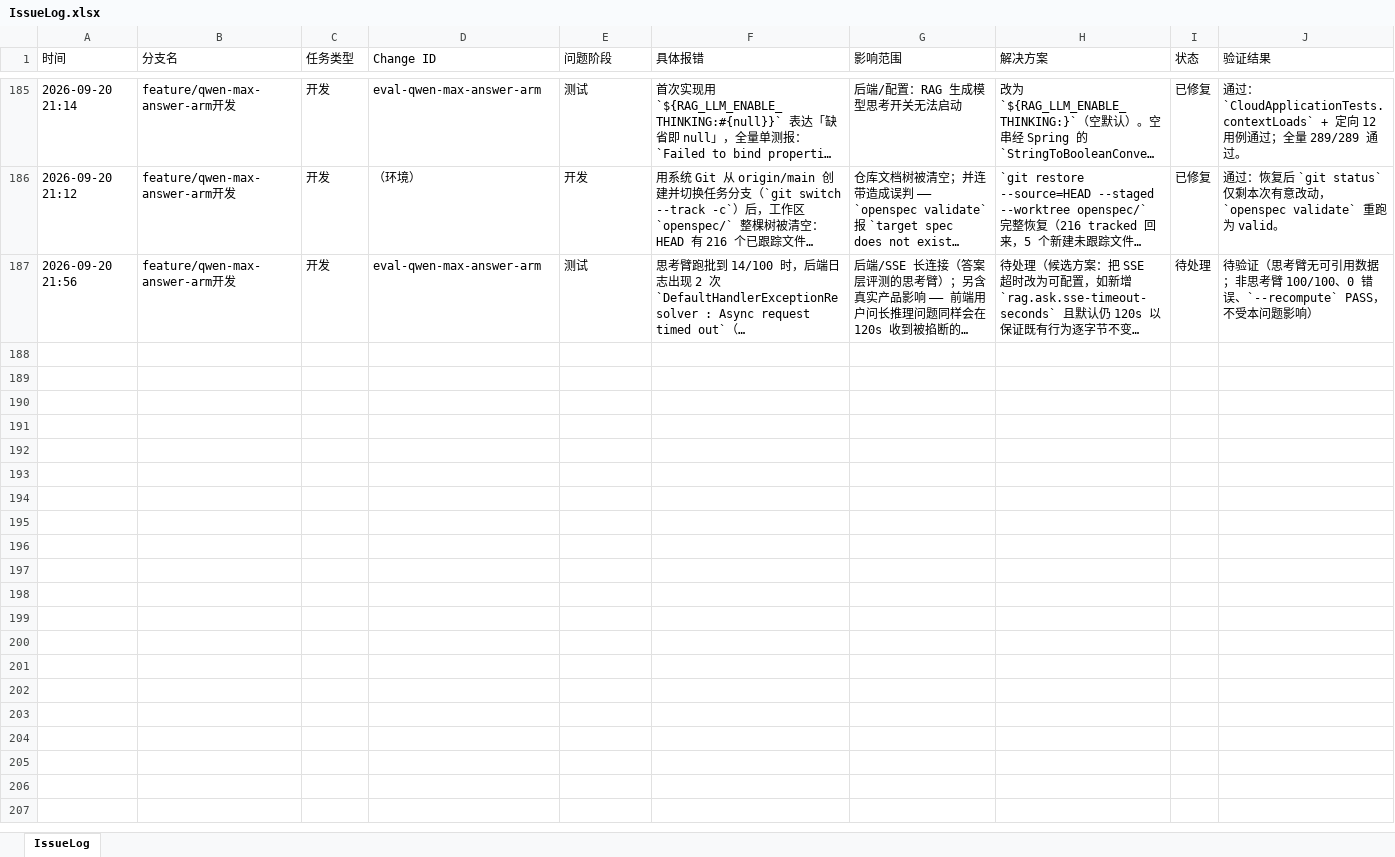
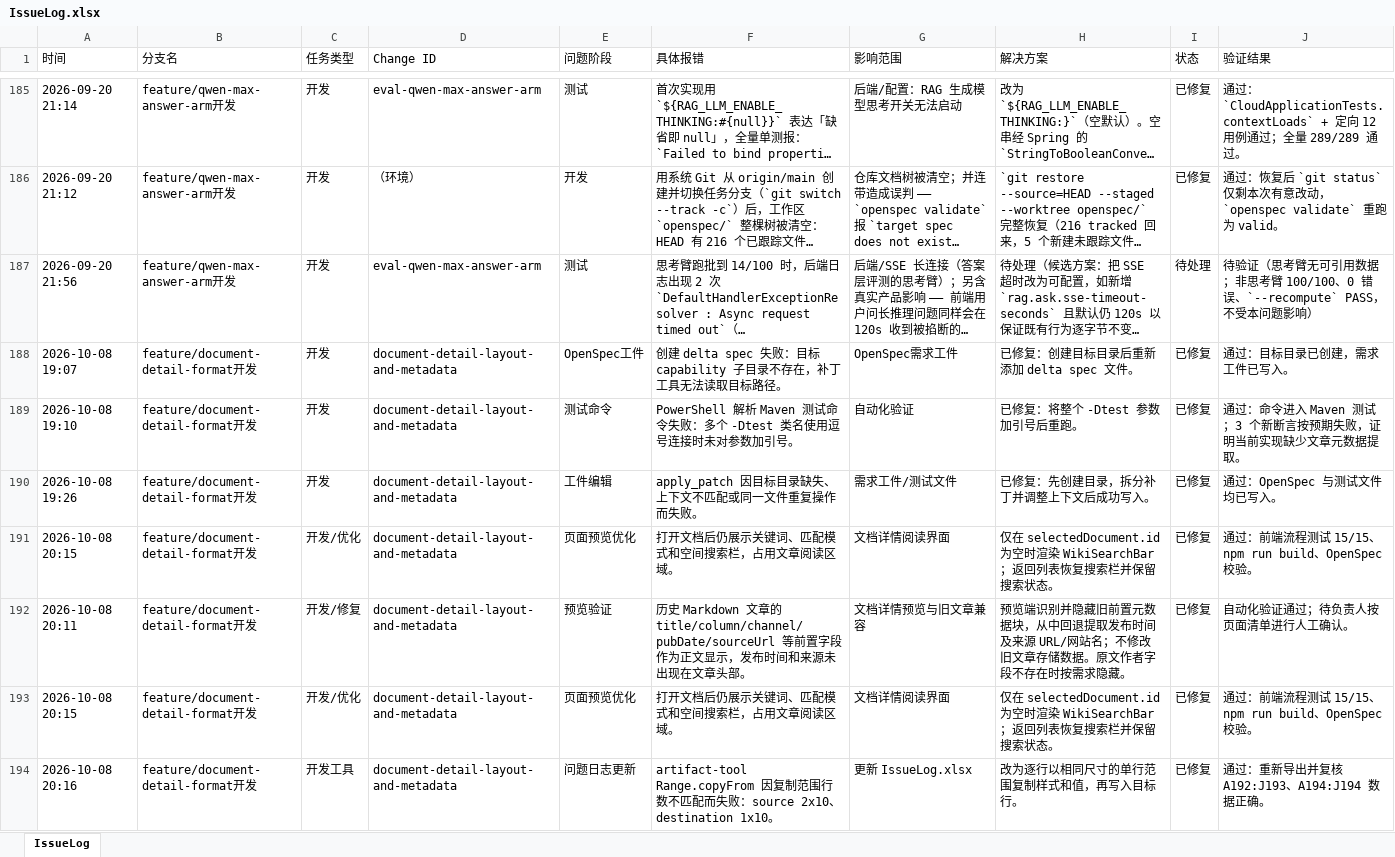
Before and after one commit to mtdown/Agent, an Excel workbook: IssueLog.xlsx, sheet IssueLog, drawn as a sheet; only a part is shown, gaps mark what is left out; long unchanged cells end in …; values as stored, in another font and other column widths than the file's, no borders; the diff names each change by its address in the sheet, - before the commit and + after, or states it on an @@ line.

Commit message:
feat: format article preview and extract metadata

```diff
--- a/IssueLog.xlsx (sheet IssueLog)
+++ b/IssueLog.xlsx (sheet IssueLog)
+row 188: 2026-10-08 19:07 | feature/document-detail-format开发 | 开发 | document-detail-layout-and-metadata | OpenSpec工件 | 创建 delta spec 失败：目标 capability 子目录不存在，补丁工具无法读取目标路径。 | OpenSpec需求工件 | 已修复：创建目标目录后重新添加 delta spec 文件。 | 已修复 | 通过：目标目录已创建，需求工件已写入。
+row 189: 2026-10-08 19:10 | feature/document-detail-format开发 | 开发 | document-detail-layout-and-metadata | 测试命令 | PowerShell 解析 Maven 测试命令失败：多个 -Dtest 类名使用逗号连接时未对参数加引号。 | 自动化验证 | 已修复：将整个 -Dtest 参数加引号后重跑。 | 已修复 | 通过：命令进入 Maven 测试；3 个新断言按预期失败，证明当前实现缺少文章元数据提取。
+row 190: 2026-10-08 19:26 | feature/document-detail-format开发 | 开发 | document-detail-layout-and-metadata | 工件编辑 | apply_patch 因目标目录缺失、上下文不匹配或同一文件重复操作而失败。 | 需求工件/测试文件 | 已修复：先创建目录，拆分补丁并调整上下文后成功写入。 | 已修复 | 通过：OpenSpec 与测试文件均已写入。
+row 191: 2026-10-08 20:15 | feature/document-detail-format开发 | 开发/优化 | document-detail-layout-and-metadata | 页面预览优化 | 打开文档后仍展示关键词、匹配模式和空间搜索栏，占用文章阅读区域。 | 文档详情阅读界面 | 仅在 selectedDocument.id 为空时渲染 WikiSearchBar；返回列表恢复搜索栏并保留搜索状态。 | 已修复 | 通过：前端流程测试 15/15、npm run build、OpenSpec 校验。
+row 192: 2026-10-08 20:11 | feature/document-detail-format开发 | 开发/修复 | document-detail-layout-and-metadata | 预览验证 | 历史 Markdown 文章的 title/column/channel/pubDate/sourceUrl 等前置字段作为正文显示，发布时间和来源未出现在文章头部。 | 文档详情预览与旧文章兼容 | 预览端识别并隐藏旧前置元数据块，从中回退提取发布时间及来源 URL/网站名；不修改旧文章存储数据。原文作者字段不存在时按需求隐藏。 | 已修复 | 自动化验证通过；待负责人按页面清单进行人工确认。
+row 193: 2026-10-08 20:15 | feature/document-detail-format开发 | 开发/优化 | document-detail-layout-and-metadata | 页面预览优化 | 打开文档后仍展示关键词、匹配模式和空间搜索栏，占用文章阅读区域。 | 文档详情阅读界面 | 仅在 selectedDocument.id 为空时渲染 WikiSearchBar；返回列表恢复搜索栏并保留搜索状态。 | 已修复 | 通过：前端流程测试 15/15、npm run build、OpenSpec 校验。
+row 194: 2026-10-08 20:16 | feature/document-detail-format开发 | 开发工具 | document-detail-layout-and-metadata | 问题日志更新 | artifact-tool Range.copyFrom 因复制范围行数不匹配而失败：source 2x10、destination 1x10。 | 更新 IssueLog.xlsx | 改为逐行以相同尺寸的单行范围复制样式和值，再写入目标行。 | 已修复 | 通过：重新导出并复核 A192:J193、A194:J194 数据正确。
```
Also changed, not shown: 18 other files.
